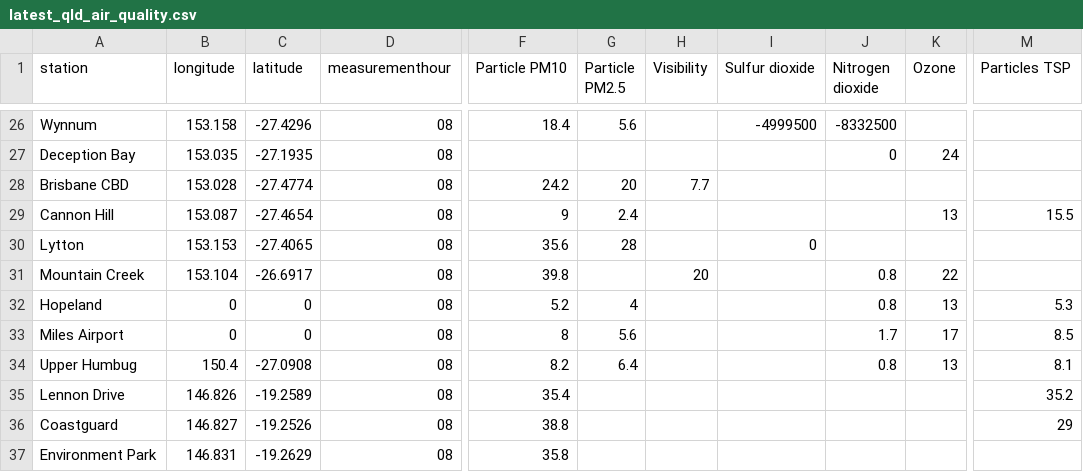
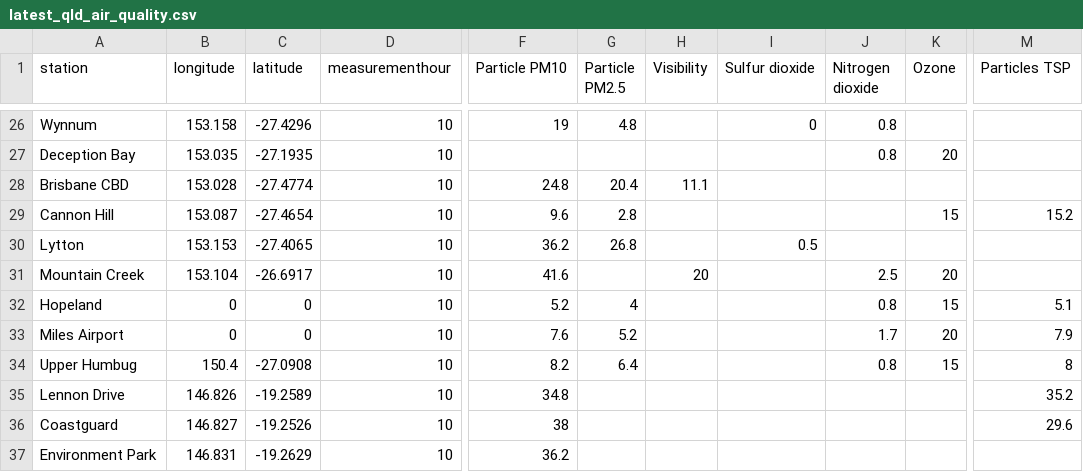
Before and after one commit to joshnicholas/data, a CSV file: latest_qld_air_quality.csv, drawn as a sheet; only a part is shown, gaps mark what is left out; the diff covers the shown part only; the diff names each change by its address in the sheet, - before the commit and + after, or states it on an @@ line.

```diff
--- a/latest_qld_air_quality.csv
+++ b/latest_qld_air_quality.csv
-D26:D37 (measurementhour): 08
+D26:D37 (measurementhour): 10
-F26 (Particle PM10): 18.4
+F26 (Particle PM10): 19
-G26 (Particle PM2.5): 5.6
+G26 (Particle PM2.5): 4.8
-I26 (Sulfur dioxide): -4999500
+I26 (Sulfur dioxide): 0
-J26 (Nitrogen dioxide): -8332500
+J26 (Nitrogen dioxide): 0.8
-J27 (Nitrogen dioxide): 0
+J27 (Nitrogen dioxide): 0.8
-K27 (Ozone): 24
+K27 (Ozone): 20
-F28 (Particle PM10): 24.2
+F28 (Particle PM10): 24.8
-G28 (Particle PM2.5): 20
+G28 (Particle PM2.5): 20.4
-H28 (Visibility): 7.7
+H28 (Visibility): 11.1
-F29 (Particle PM10): 9
+F29 (Particle PM10): 9.6
-G29 (Particle PM2.5): 2.4
+G29 (Particle PM2.5): 2.8
-K29 (Ozone): 13
+K29 (Ozone): 15
-M29 (Particles TSP): 15.5
+M29 (Particles TSP): 15.2
-F30 (Particle PM10): 35.6
+F30 (Particle PM10): 36.2
-G30 (Particle PM2.5): 28
+G30 (Particle PM2.5): 26.8
-I30 (Sulfur dioxide): 0
+I30 (Sulfur dioxide): 0.5
-F31 (Particle PM10): 39.8
+F31 (Particle PM10): 41.6
-J31 (Nitrogen dioxide): 0.8
+J31 (Nitrogen dioxide): 2.5
-K31 (Ozone): 22
+K31 (Ozone): 20
-K32 (Ozone): 13
+K32 (Ozone): 15
-M32 (Particles TSP): 5.3
+M32 (Particles TSP): 5.1
-F33 (Particle PM10): 8
+F33 (Particle PM10): 7.6
-G33 (Particle PM2.5): 5.6
+G33 (Particle PM2.5): 5.2
-K33 (Ozone): 17
+K33 (Ozone): 20
-M33 (Particles TSP): 8.5
+M33 (Particles TSP): 7.9
-K34 (Ozone): 13
+K34 (Ozone): 15
-M34 (Particles TSP): 8.1
+M34 (Particles TSP): 8
-F35 (Particle PM10): 35.4
+F35 (Particle PM10): 34.8
-F36 (Particle PM10): 38.8
+F36 (Particle PM10): 38
-M36 (Particles TSP): 29
+M36 (Particles TSP): 29.6
-F37 (Particle PM10): 35.8
+F37 (Particle PM10): 36.2
```
Also changed, not shown: 86 edited cells elsewhere in this file, 1 other file.
